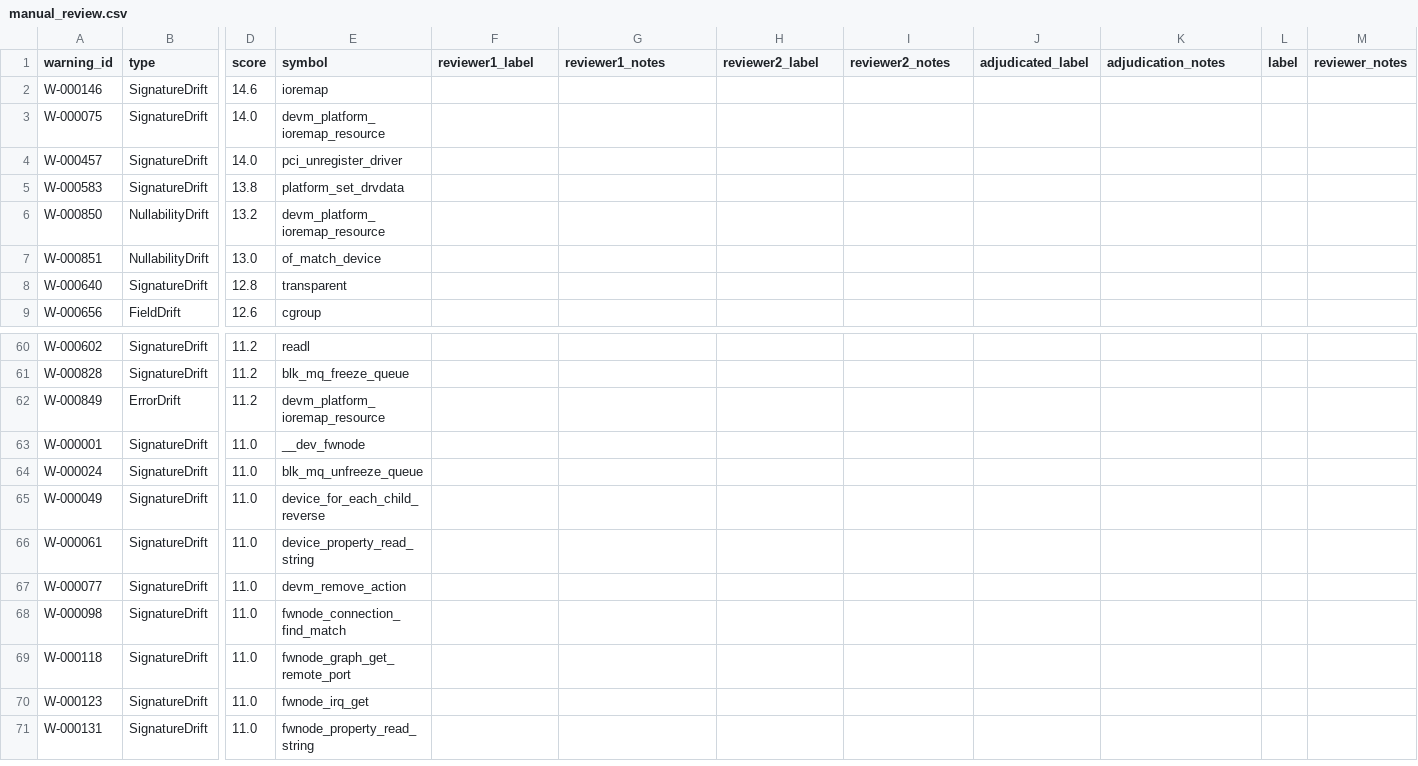
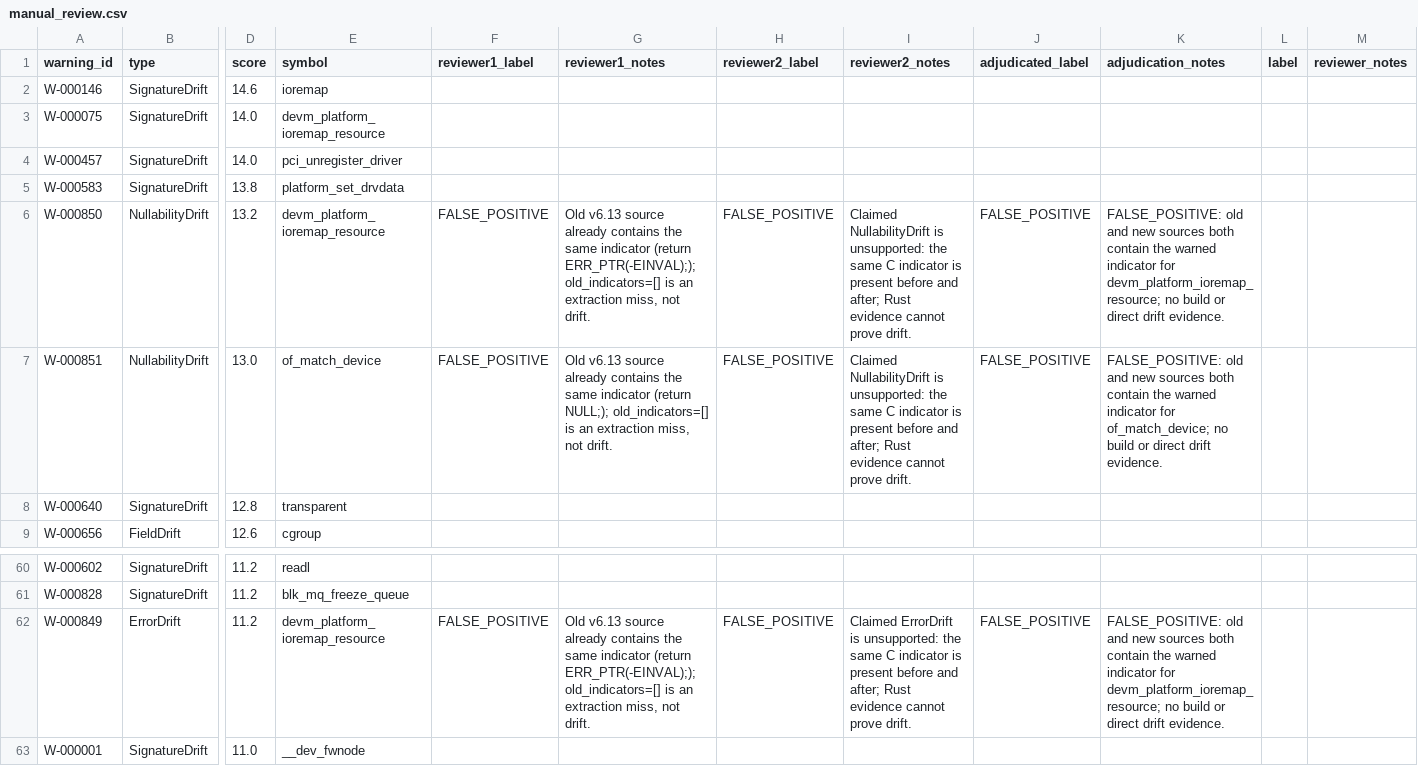
Before and after one commit to NayCheno/bind-drift, a CSV file: data/replay/replay-20260504T224640Z/replay-20260504T224640Z-p008-v6.13-to-v6.14/manual_review.csv, drawn as a sheet; only a part is shown, gaps mark what is left out; the shorter side is filled out with more unchanged rows; the diff names each change by its address in the sheet, - before the commit and + after, or states it on an @@ line.

Commit message:
Review replay warnings

```diff
--- a/data/replay/replay-20260504T224640Z/replay-20260504T224640Z-p008-v6.13-to-v6.14/manual_review.csv
+++ b/data/replay/replay-20260504T224640Z/replay-20260504T224640Z-p008-v6.13-to-v6.14/manual_review.csv
-F6:F7 (reviewer1_label): (empty)
+F6:F7 (reviewer1_label): FALSE_POSITIVE
-G6 (reviewer1_notes): (empty)
+G6 (reviewer1_notes): Old v6.13 source already contains the same indicator (return ERR_PTR(-EINVAL);); old_indicators=[] is an extraction miss, not drift.
-H6:H7 (reviewer2_label): (empty)
+H6:H7 (reviewer2_label): FALSE_POSITIVE
-I6:I7 (reviewer2_notes): (empty)
+I6:I7 (reviewer2_notes): Claimed NullabilityDrift is unsupported: the same C indicator is present before and after; Rust evidence cannot prove drift.
-J6:J7 (adjudicated_label): (empty)
+J6:J7 (adjudicated_label): FALSE_POSITIVE
-K6 (adjudication_notes): (empty)
+K6 (adjudication_notes): FALSE_POSITIVE: old and new sources both contain the warned indicator for devm_platform_ioremap_resource; no build or direct drift evidence.
-G7 (reviewer1_notes): (empty)
+G7 (reviewer1_notes): Old v6.13 source already contains the same indicator (return NULL;); old_indicators=[] is an extraction miss, not drift.
-K7 (adjudication_notes): (empty)
+K7 (adjudication_notes): FALSE_POSITIVE: old and new sources both contain the warned indicator for of_match_device; no build or direct drift evidence.
-F62 (reviewer1_label): (empty)
+F62 (reviewer1_label): FALSE_POSITIVE
-G62 (reviewer1_notes): (empty)
+G62 (reviewer1_notes): Old v6.13 source already contains the same indicator (return ERR_PTR(-EINVAL);); old_indicators=[] is an extraction miss, not drift.
-H62 (reviewer2_label): (empty)
+H62 (reviewer2_label): FALSE_POSITIVE
-I62 (reviewer2_notes): (empty)
+I62 (reviewer2_notes): Claimed ErrorDrift is unsupported: the same C indicator is present before and after; Rust evidence cannot prove drift.
-J62 (adjudicated_label): (empty)
+J62 (adjudicated_label): FALSE_POSITIVE
-K62 (adjudication_notes): (empty)
+K62 (adjudication_notes): FALSE_POSITIVE: old and new sources both contain the warned indicator for devm_platform_ioremap_resource; no build or direct drift evidence.
```
Also changed, not shown: data/replay/replay-20260504T224640Z/replay-20260504T224640Z-p005-v6.10-to-v6.11/manual_review.csv, data/replay/replay-20260504T224640Z/replay-20260504T224640Z-p007-v6.12-to-v6.13/manual_review.csv, 11 other files.
